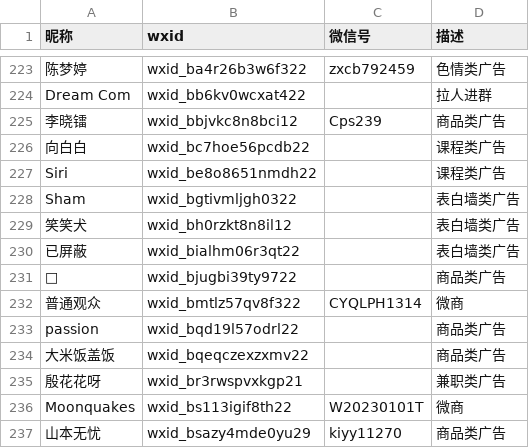
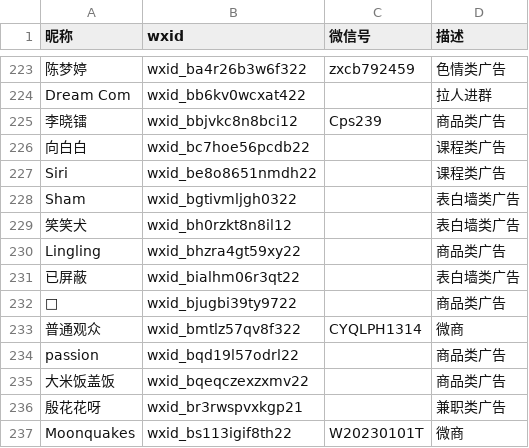
Before and after one commit to blacklisting/weixin, a CSV file: 广告.csv, drawn as a sheet; only a part is shown, gaps mark what is left out; the shorter side is filled out with more unchanged rows.

Commit message:
Update with a comment just seen.

```diff
--- a/广告.csv
+++ b/广告.csv
@@ -229,2 +229,3 @@
 "笑笑犬",wxid_bh0rzkt8n8il12,,"表白墙类广告"
+"Lingling",wxid_bhzra4gt59xy22,,"商品类广告"
 "已屏蔽",wxid_bialhm06r3qt22,,"表白墙类广告"
```
